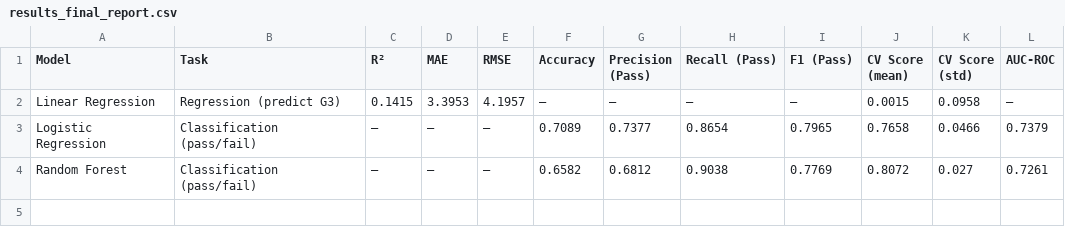
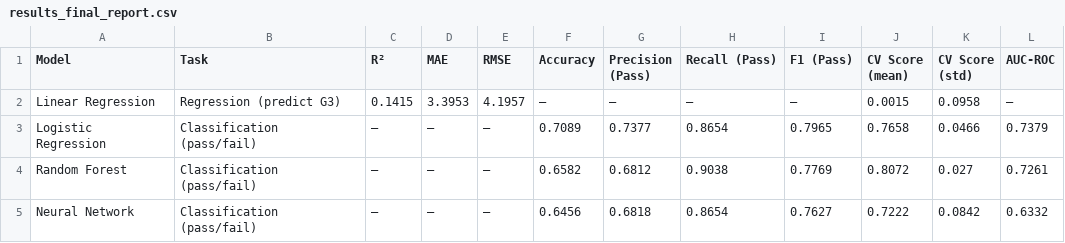
Before and after one commit to PaulS3rb/Licenta, a CSV file: results/results_final_report.csv, drawn as a sheet; the diff names each change by its address in the sheet, - before the commit and + after, or states it on an @@ line.

Commit message:
added neural networks to the project

```diff
--- a/results/results_final_report.csv
+++ b/results/results_final_report.csv
+row 5: Neural Network | Classification (pass/fail) | — | — | — | 0.6456 | 0.6818 | 0.8654 | 0.7627 | 0.7222 | 0.0842 | 0.6332
```
Also changed, not shown: results/results_model_metrics.csv, 8 other files.
